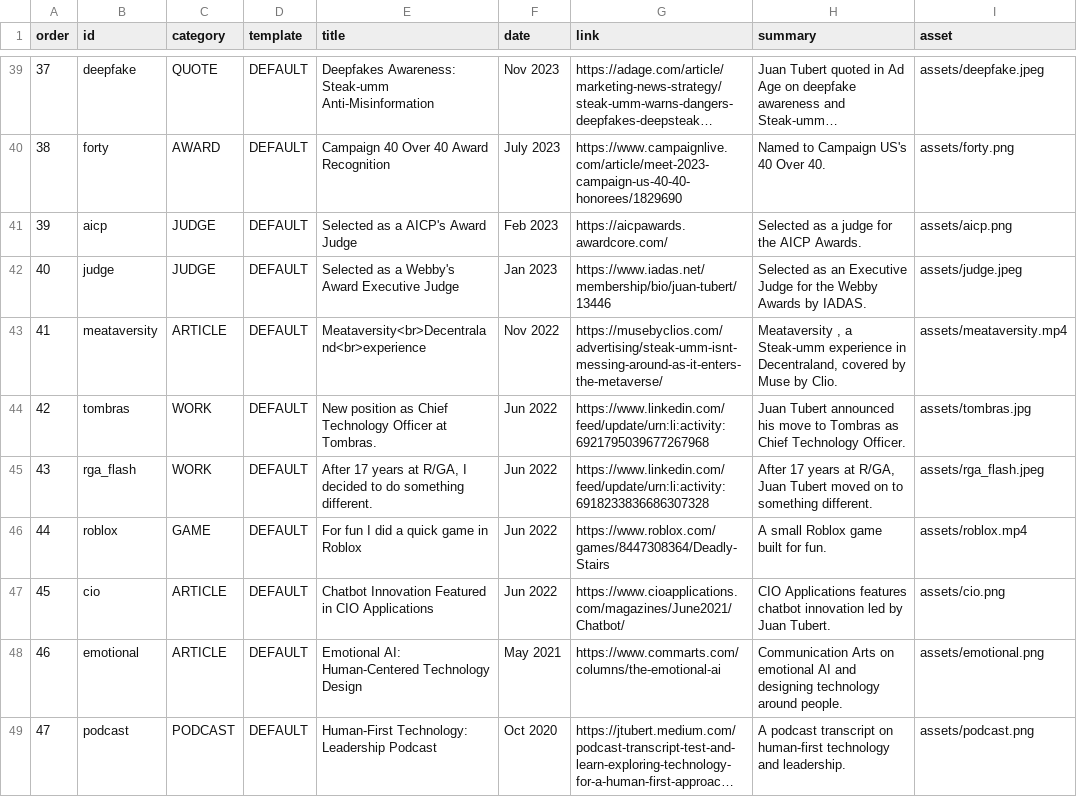
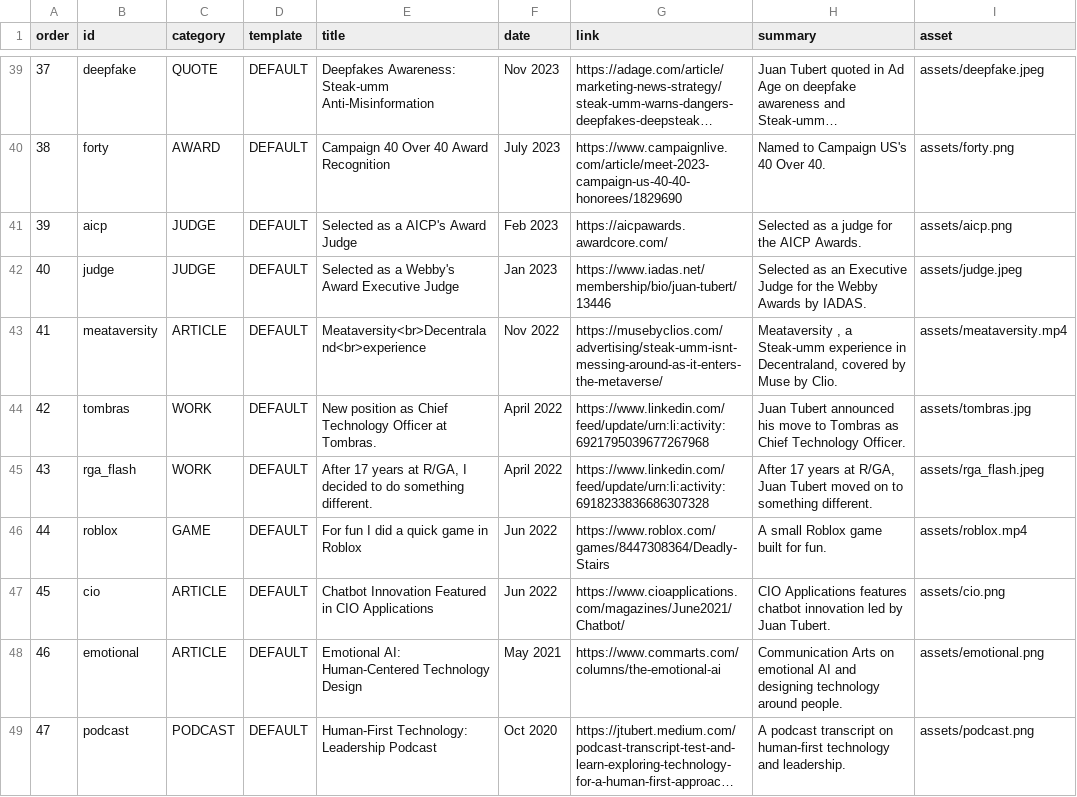
Before and after one commit to jtubert/jtubert.github.io, a CSV file: _data/stories.csv, drawn as a sheet; only a part is shown, gaps mark what is left out; long unchanged cells end in …; the diff names each change by its address in the sheet, - before the commit and + after, or states it on an @@ line.

Commit message:
Date the Tombras start to April 2022, and tidy what crawlers read on /work/
He became CTO at Tombras in April 2022: his LinkedIn post announcing it
is dated April 18, 2022, which is also what Crunchbase and The Org say.
The site said June, a conflict answer engines would see. Corrected in
person.yml (so every Person node and llms.txt), the first /about/ answer,
the tombras body, and the tombras and rga_flash dates in the sheet.

/work/'s canonical was the only relative one; it is now absolute. Its
hint carried both the desktop and the phone instruction as text, so a
crawler read "Click All posts on the right, Tap the hamburger menu...";
the phone wording is now generated from CSS and shows only on phones.

```diff
--- a/_data/stories.csv
+++ b/_data/stories.csv
-F44:F45 (date): Jun 2022
+F44:F45 (date): April 2022
```
Also changed, not shown: 10 other files.
